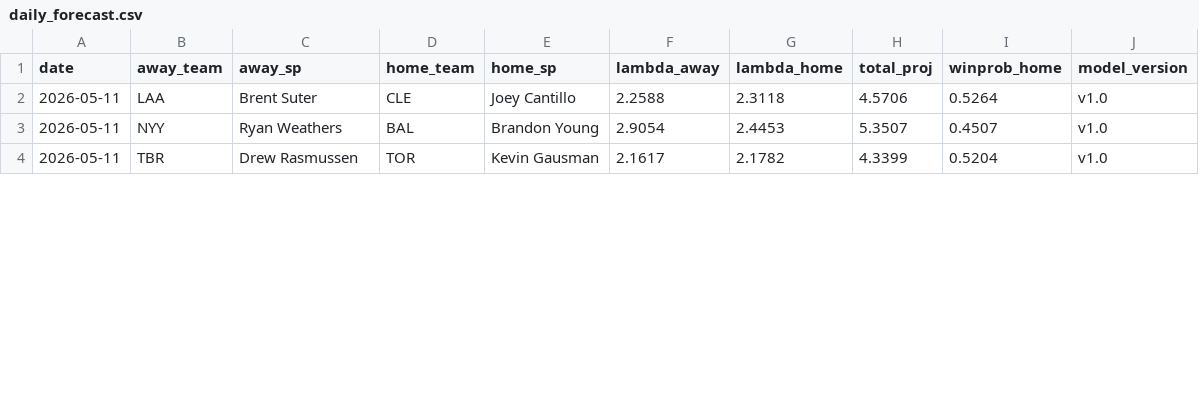
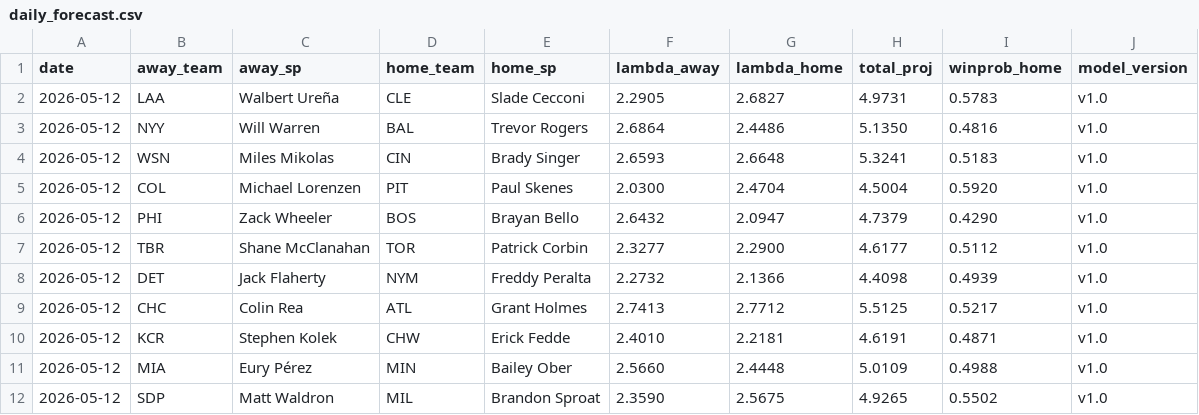
Before and after one commit to ClutchSheets/mlb-f5-forecaster, a CSV file: daily_forecast.csv, drawn as a sheet; only a part is shown; the diff covers the shown part only.

Commit message:
forecast push

```diff
--- a/daily_forecast.csv
+++ b/daily_forecast.csv
@@ -1,4 +1,12 @@
 date,away_team,away_sp,home_team,home_sp,lambda_away,lambda_home,total_proj,winprob_home,model_version
-2026-05-11,LAA,Brent Suter,CLE,Joey Cantillo,2.2588,2.3118,4.5706,0.5264,v1.0
-2026-05-11,NYY,Ryan Weathers,BAL,Brandon Young,2.9054,2.4453,5.3507,0.4507,v1.0
-2026-05-11,TBR,Drew Rasmussen,TOR,Kevin Gausman,2.1617,2.1782,4.3399,0.5204,v1.0
+2026-05-12,LAA,Walbert Ureña,CLE,Slade Cecconi,2.2905,2.6827,4.9731,0.5783,v1.0
+2026-05-12,NYY,Will Warren,BAL,Trevor Rogers,2.6864,2.4486,5.1350,0.4816,v1.0
+2026-05-12,WSN,Miles Mikolas,CIN,Brady Singer,2.6593,2.6648,5.3241,0.5183,v1.0
+2026-05-12,COL,Michael Lorenzen,PIT,Paul Skenes,2.0300,2.4704,4.5004,0.5920,v1.0
+2026-05-12,PHI,Zack Wheeler,BOS,Brayan Bello,2.6432,2.0947,4.7379,0.4290,v1.0
+2026-05-12,TBR,Shane McClanahan,TOR,Patrick Corbin,2.3277,2.2900,4.6177,0.5112,v1.0
+2026-05-12,DET,Jack Flaherty,NYM,Freddy Peralta,2.2732,2.1366,4.4098,0.4939,v1.0
+2026-05-12,CHC,Colin Rea,ATL,Grant Holmes,2.7413,2.7712,5.5125,0.5217,v1.0
+2026-05-12,KCR,Stephen Kolek,CHW,Erick Fedde,2.4010,2.2181,4.6191,0.4871,v1.0
+2026-05-12,MIA,Eury Pérez,MIN,Bailey Ober,2.5660,2.4448,5.0109,0.4988,v1.0
+2026-05-12,SDP,Matt Waldron,MIL,Brandon Sproat,2.3590,2.5675,4.9265,0.5502,v1.0
```
Also changed, not shown: 1 added row and 21 edited cells elsewhere in this file, 2 other files.
